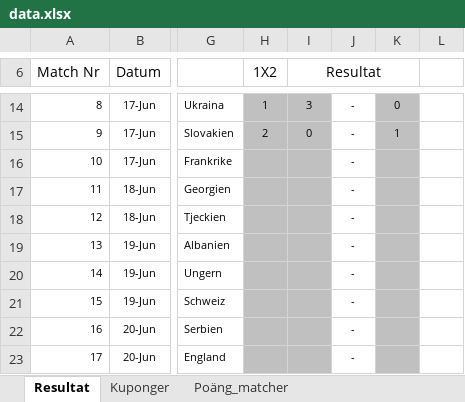
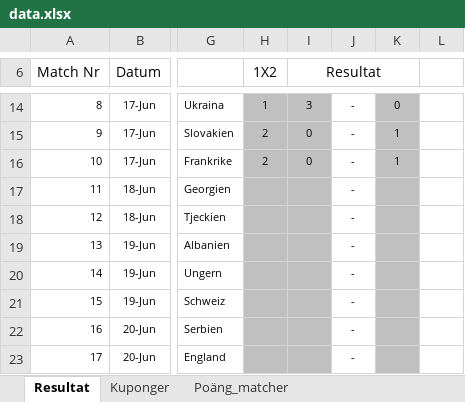
Before and after one commit to nafalt94/nafalt94.github.io, an Excel workbook: data.xlsx, sheet Resultat, drawn as a sheet; only a part is shown, gaps mark what is left out; values as stored, in another font and other column widths than the file's, no borders; charts and pictures not drawn; the diff names each change by its address in the sheet, - before the commit and + after, or states it on an @@ line.

```diff
--- a/data.xlsx (sheet Resultat)
+++ b/data.xlsx (sheet Resultat)
-H16 (1X2): (empty)
+H16 (1X2): 2
-I16 (Resultat): (empty)
+I16 (Resultat): 0
-K16: (empty)
+K16: 1
```
Also changed, not shown: sheet Poäng_matcher, charts or pictures.
